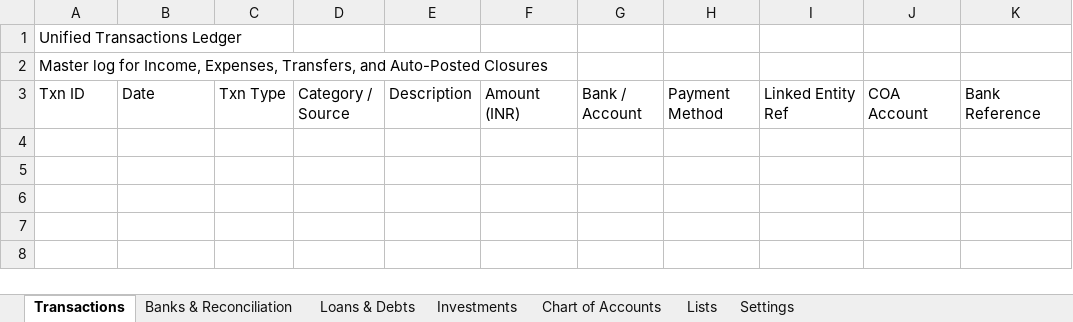
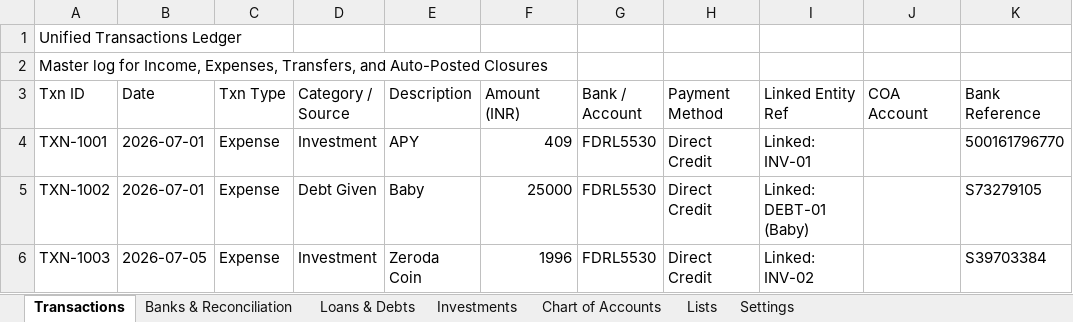
Before and after one commit to SanjoPoly/MyLedger, an Excel workbook: my-money.xlsx, sheet Transactions, drawn as a sheet; values as stored, in another font and other column widths than the file's, no borders; the diff names each change by its address in the sheet, - before the commit and + after, or states it on an @@ line.

```diff
--- a/my-money.xlsx (sheet Transactions)
+++ b/my-money.xlsx (sheet Transactions)
+row 4: TXN-1001 | 2026-07-01 | Expense | Investment | APY | 409 | FDRL5530 | Direct Credit | Linked: INV-01 |  | 500161796770
+row 5: TXN-1002 | 2026-07-01 | Expense | Debt Given | Baby | 25000 | FDRL5530 | Direct Credit | Linked: DEBT-01 (Baby) |  | S73279105
+row 6: TXN-1003 | 2026-07-05 | Expense | Investment | Zeroda Coin | 1996 | FDRL5530 | Direct Credit | Linked: INV-02 |  | S39703384
```
Also changed, not shown: sheet Investments, sheet Loans & Debts, sheet Banks & Reconciliation.
